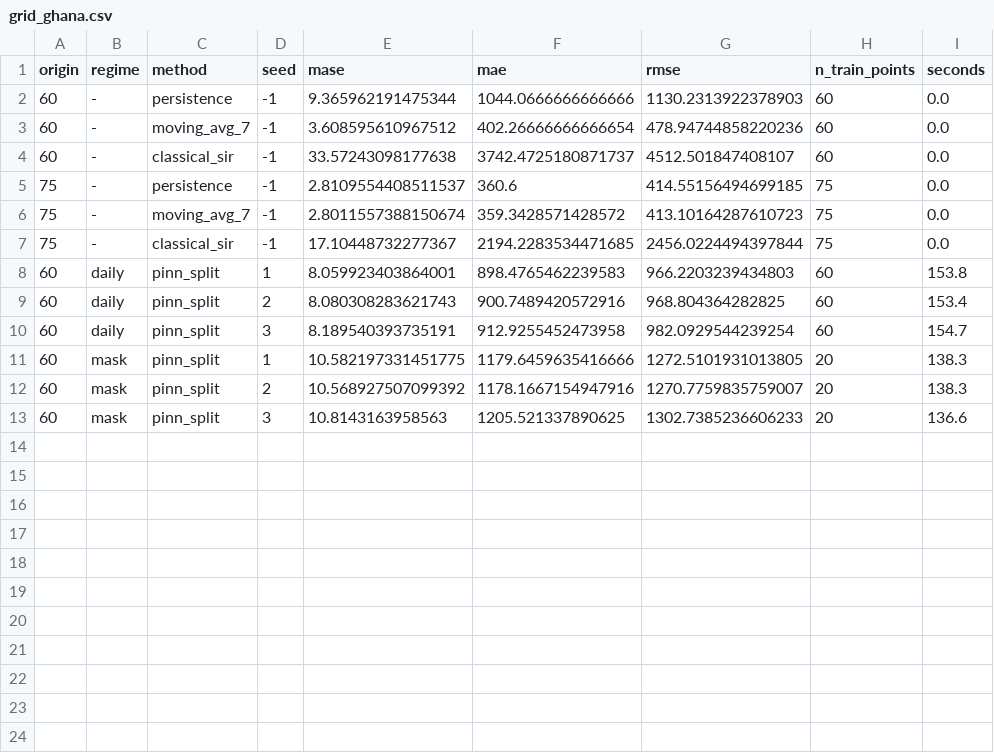
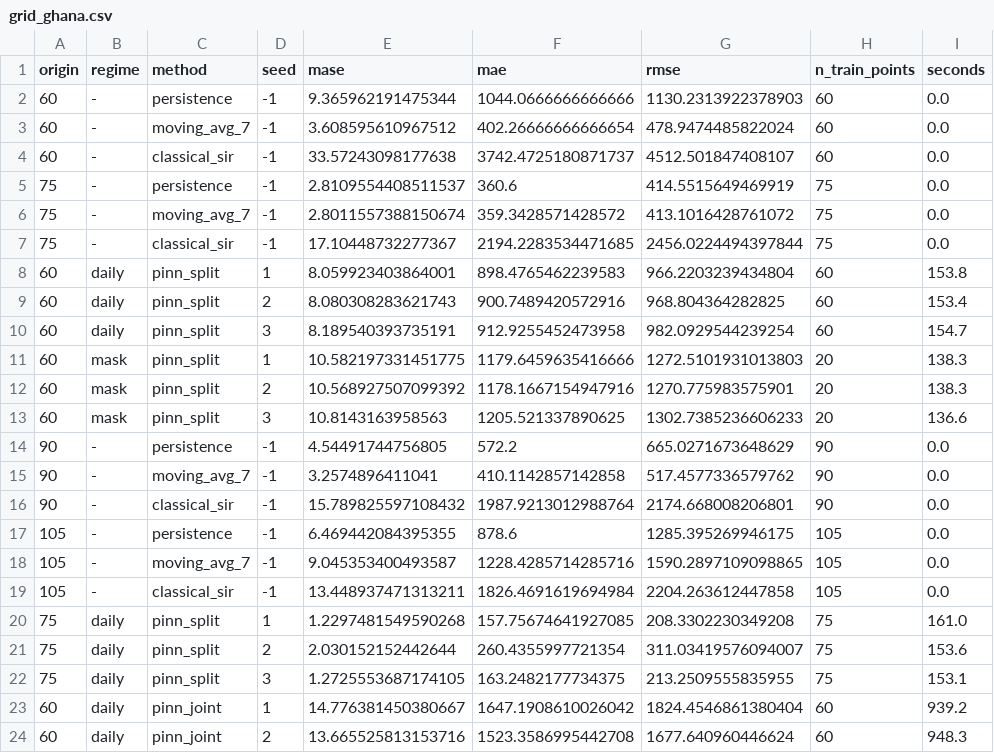
Before and after one commit to MisterKaynan/PINN-Thesis-Framework-MPhil-2026-2027-, a CSV file: results/tables/grid_ghana.csv, drawn as a sheet.

```diff
--- a/results/tables/grid_ghana.csv
+++ b/results/tables/grid_ghana.csv
@@ -2,12 +2,23 @@ origin,regime,method,seed,mase,mae,rmse,n_train_points,seconds
 60,-,persistence,-1,9.365962191475344,1044.0666666666666,1130.2313922378903,60,0.0
-60,-,moving_avg_7,-1,3.608595610967512,402.26666666666654,478.94744858220236,60,0.0
+60,-,moving_avg_7,-1,3.608595610967512,402.26666666666654,478.9474485822024,60,0.0
 60,-,classical_sir,-1,33.57243098177638,3742.4725180871737,4512.501847408107,60,0.0
-75,-,persistence,-1,2.8109554408511537,360.6,414.55156494699185,75,0.0
-75,-,moving_avg_7,-1,2.8011557388150674,359.3428571428572,413.10164287610723,75,0.0
+75,-,persistence,-1,2.8109554408511537,360.6,414.5515649469919,75,0.0
+75,-,moving_avg_7,-1,2.8011557388150674,359.3428571428572,413.1016428761072,75,0.0
 75,-,classical_sir,-1,17.10448732277367,2194.2283534471685,2456.0224494397844,75,0.0
-60,daily,pinn_split,1,8.059923403864001,898.4765462239583,966.2203239434803,60,153.8
+60,daily,pinn_split,1,8.059923403864001,898.4765462239583,966.2203239434804,60,153.8
 60,daily,pinn_split,2,8.080308283621743,900.7489420572916,968.804364282825,60,153.4
 60,daily,pinn_split,3,8.189540393735191,912.9255452473958,982.0929544239254,60,154.7
-60,mask,pinn_split,1,10.582197331451775,1179.6459635416666,1272.5101931013805,20,138.3
-60,mask,pinn_split,2,10.568927507099392,1178.1667154947916,1270.7759835759007,20,138.3
+60,mask,pinn_split,1,10.582197331451775,1179.6459635416666,1272.5101931013803,20,138.3
+60,mask,pinn_split,2,10.568927507099392,1178.1667154947916,1270.775983575901,20,138.3
 60,mask,pinn_split,3,10.8143163958563,1205.521337890625,1302.7385236606233,20,136.6
+90,-,persistence,-1,4.54491744756805,572.2,665.0271673648629,90,0.0
+90,-,moving_avg_7,-1,3.2574896411041,410.1142857142858,517.4577336579762,90,0.0
+90,-,classical_sir,-1,15.789825597108432,1987.9213012988764,2174.668008206801,90,0.0
+105,-,persistence,-1,6.469442084395355,878.6,1285.395269946175,105,0.0
+105,-,moving_avg_7,-1,9.045353400493587,1228.4285714285716,1590.2897109098865,105,0.0
+105,-,classical_sir,-1,13.448937471313211,1826.4691619694984,2204.263612447858,105,0.0
+75,daily,pinn_split,1,1.2297481549590268,157.75674641927085,208.3302230349208,75,161.0
+75,daily,pinn_split,2,2.030152152442644,260.4355997721354,311.03419576094007,75,153.6
+75,daily,pinn_split,3,1.2725553687174105,163.2482177734375,213.2509555835955,75,153.1
+60,daily,pinn_joint,1,14.776381450380667,1647.1908610026042,1824.4546861380404,60,939.2
+60,daily,pinn_joint,2,13.665525813153716,1523.3586995442708,1677.640960446624,60,948.3
```
Also changed, not shown: results/tables/grid_ghana_split.csv, results/tables/grid_italy.csv, 4 other files.
